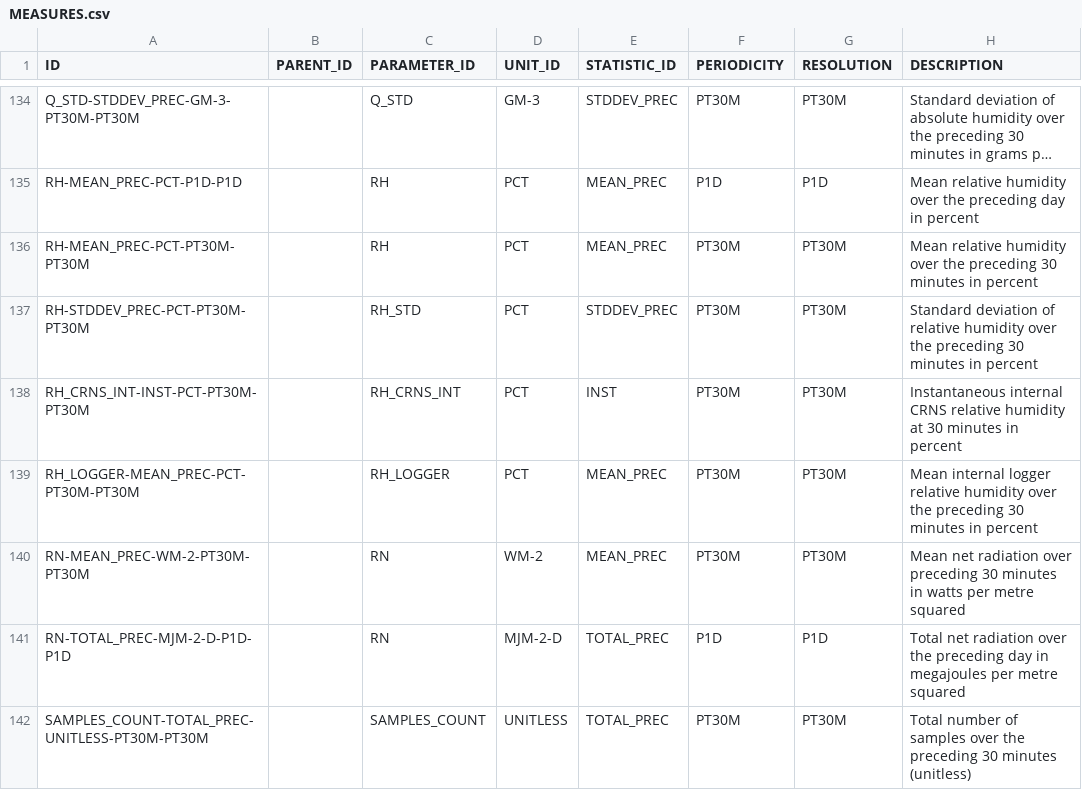
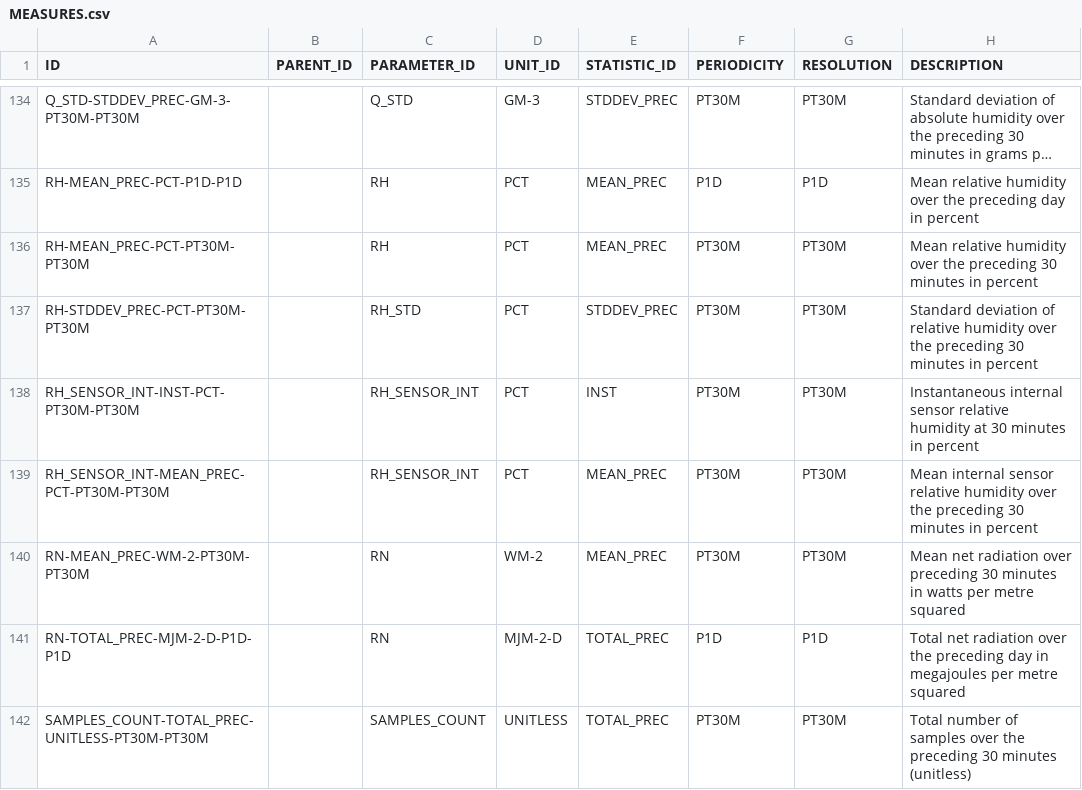
Before and after one commit to NERC-CEH/fdri-discovery, a CSV file: sample_data/src/MEASURES.csv, drawn as a sheet; only a part is shown, gaps mark what is left out; long unchanged cells end in ….

```diff
--- a/sample_data/src/MEASURES.csv
+++ b/sample_data/src/MEASURES.csv
@@ -137,4 +137,4 @@ RH-MEAN_PREC-PCT-PT30M-PT30M,,RH,PCT,MEAN_PREC,PT30M,PT30M,Mean relative humidit
 RH-STDDEV_PREC-PCT-PT30M-PT30M,,RH_STD,PCT,STDDEV_PREC,PT30M,PT30M,Standard deviation of relative humidity over the preceding 30 minutes in percent
-RH_CRNS_INT-INST-PCT-PT30M-PT30M,,RH_CRNS_INT,PCT,INST,PT30M,PT30M,Instantaneous internal CRNS relative humidity at 30 minutes in percent
-RH_LOGGER-MEAN_PREC-PCT-PT30M-PT30M,,RH_LOGGER,PCT,MEAN_PREC,PT30M,PT30M,Mean internal logger relative humidity over the preceding 30 minutes in percent
+RH_SENSOR_INT-INST-PCT-PT30M-PT30M,,RH_SENSOR_INT,PCT,INST,PT30M,PT30M,Instantaneous internal sensor relative humidity at 30 minutes in percent
+RH_SENSOR_INT-MEAN_PREC-PCT-PT30M-PT30M,,RH_SENSOR_INT,PCT,MEAN_PREC,PT30M,PT30M,Mean internal sensor relative humidity over the preceding 30 minutes in percent
 RN-MEAN_PREC-WM-2-PT30M-PT30M,,RN,WM-2,MEAN_PREC,PT30M,PT30M,Mean net radiation over preceding 30 minutes in watts per metre squared
```
Also changed, not shown: sample_data/src/PARAMETERS_IDS.csv, 1 other file.
